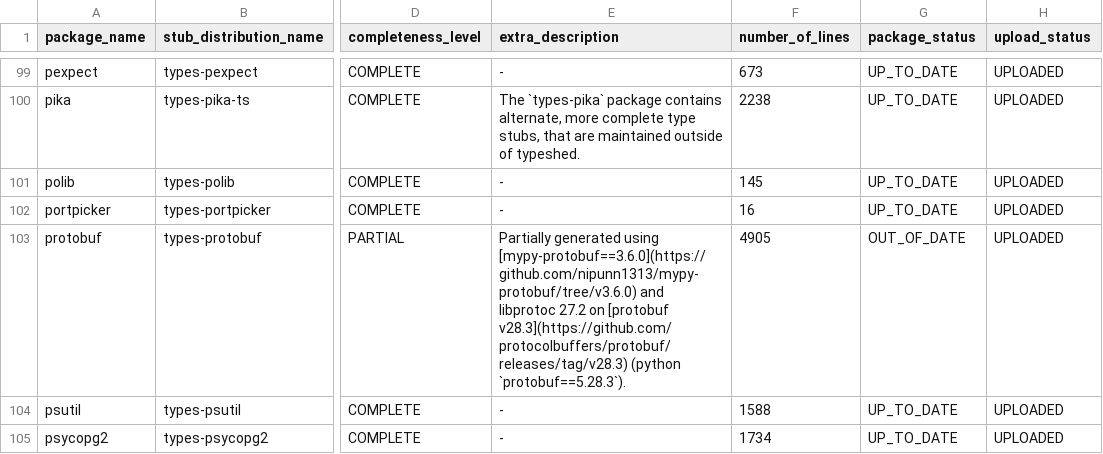
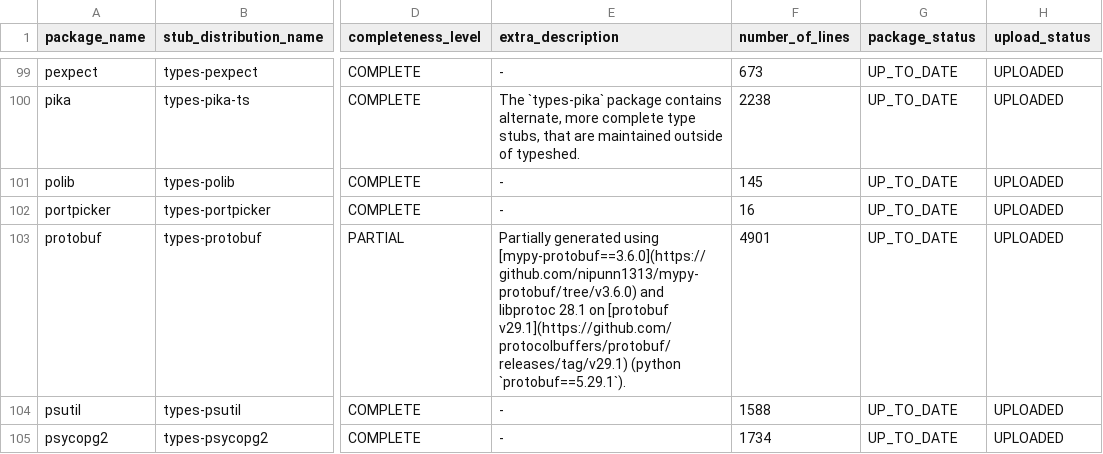
Before and after one commit to AlexWaygood/typeshed-stats, a CSV file: examples/example.csv, drawn as a sheet; only a part is shown, gaps mark what is left out; the diff names each change by its address in the sheet, - before the commit and + after, or states it on an @@ line.

Commit message:
👷 Automated regeneration of examples and docs

```diff
--- a/examples/example.csv
+++ b/examples/example.csv
-E103 (extra_description): …and libprotoc 27.2 on [protobuf v28.3](https://github.com/protocolbuffers/protobuf/releases/tag/v28.3) (python `protobuf==5.28.3`).
+E103 (extra_description): …and libprotoc 28.1 on [protobuf v29.1](https://github.com/protocolbuffers/protobuf/releases/tag/v29.1) (python `protobuf==5.29.1`).
-F103 (number_of_lines): 4905
+F103 (number_of_lines): 4901
-G103 (package_status): OUT_OF_DATE
+G103 (package_status): UP_TO_DATE
```
Also changed, not shown: 2 other files.
